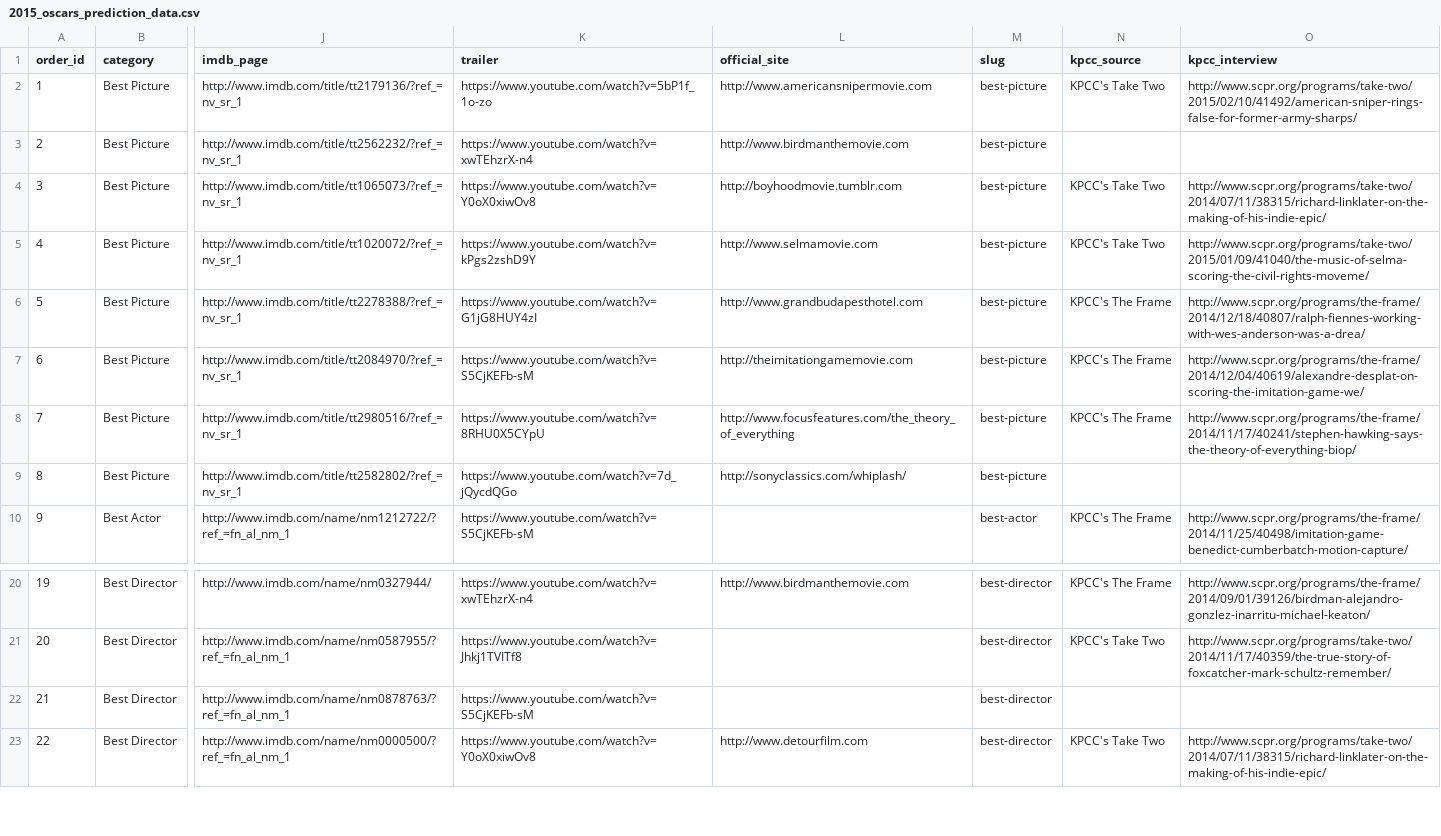
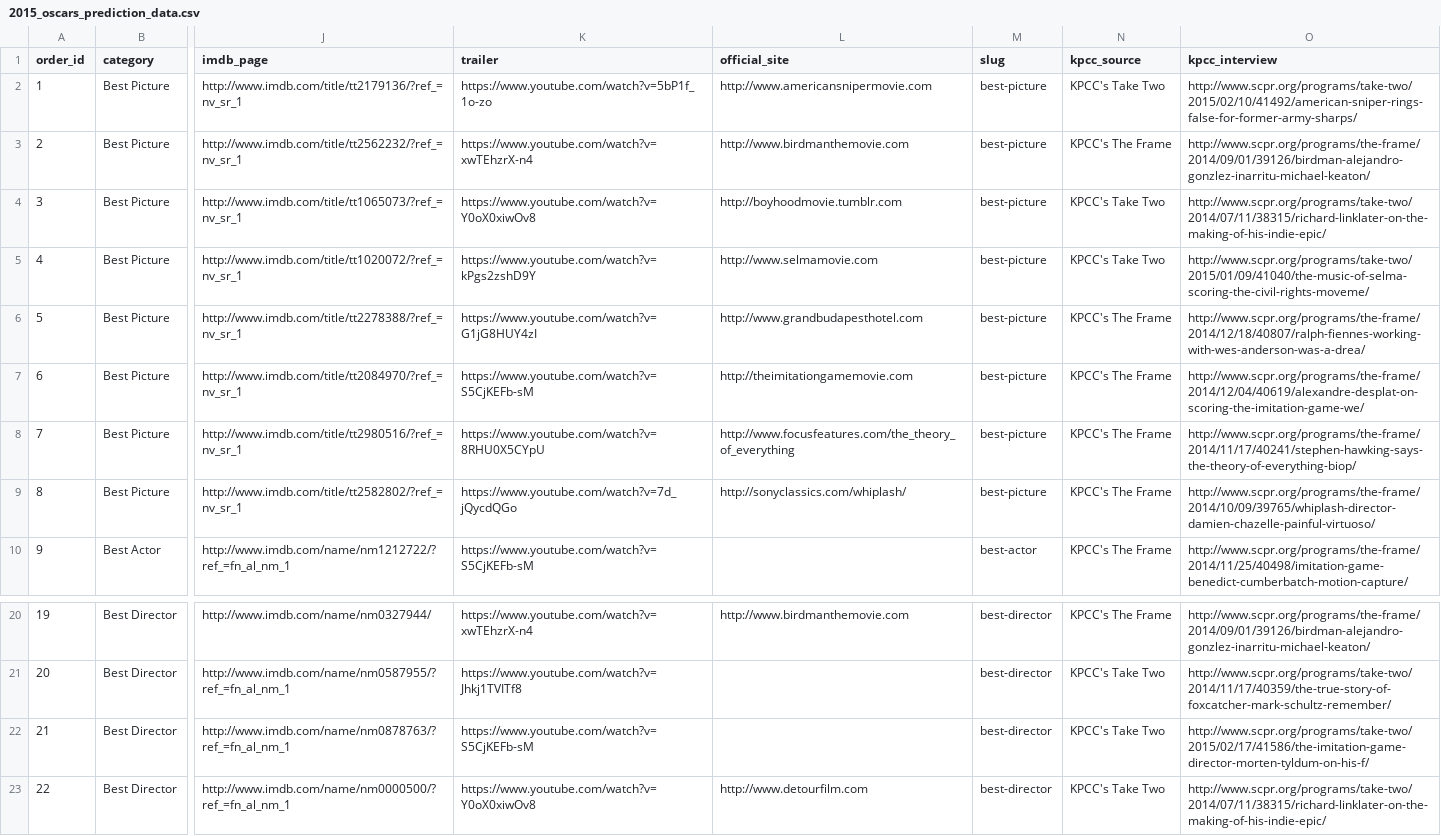
Before and after one commit to SCPR/static-projects, a CSV file: interactives/2015-academy-awards-preview/data/2015_oscars_prediction_data.csv, drawn as a sheet; only a part is shown, gaps mark what is left out; the diff names each change by its address in the sheet, - before the commit and + after, or states it on an @@ line.

Commit message:
updates 2015 academy awards project with final links to kpcc content

```diff
--- a/interactives/2015-academy-awards-preview/data/2015_oscars_prediction_data.csv
+++ b/interactives/2015-academy-awards-preview/data/2015_oscars_prediction_data.csv
-N3 (kpcc_source): (empty)
+N3 (kpcc_source): KPCC's The Frame
-O3 (kpcc_interview): (empty)
+O3 (kpcc_interview): http://www.scpr.org/programs/the-frame/2014/09/01/39126/birdman-alejandro-gonzlez-inarritu-michael-keaton/
-N9 (kpcc_source): (empty)
+N9 (kpcc_source): KPCC's The Frame
-O9 (kpcc_interview): (empty)
+O9 (kpcc_interview): http://www.scpr.org/programs/the-frame/2014/10/09/39765/whiplash-director-damien-chazelle-painful-virtuoso/
-N22 (kpcc_source): (empty)
+N22 (kpcc_source): KPCC's Take Two
-O22 (kpcc_interview): (empty)
+O22 (kpcc_interview): http://www.scpr.org/programs/take-two/2015/02/17/41586/the-imitation-game-director-morten-tyldum-on-his-f/
```
Also changed, not shown: 1 other file.
